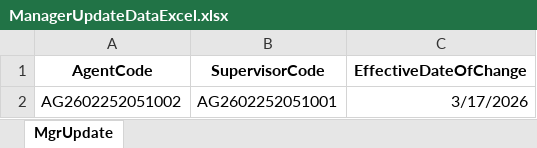
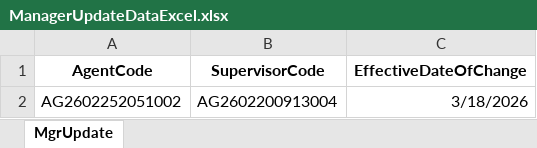
Before and after one commit to vishalkhedkar533/hms, an Excel workbook: Jobs/Tasks/FileProcess/ManagerUpdateDataExcel.xlsx, sheet MgrUpdate, drawn as a sheet; values as stored, in another font and other column widths than the file's, no borders; the diff names each change by its address in the sheet, - before the commit and + after, or states it on an @@ line.

```diff
--- a/Jobs/Tasks/FileProcess/ManagerUpdateDataExcel.xlsx (sheet MgrUpdate)
+++ b/Jobs/Tasks/FileProcess/ManagerUpdateDataExcel.xlsx (sheet MgrUpdate)
-B2 (SupervisorCode): AG2602252051001
+B2 (SupervisorCode): AG2602200913004
-C2 (EffectiveDateOfChange): 3/17/2026
+C2 (EffectiveDateOfChange): 3/18/2026
```
Also changed, not shown: 3 other files.
